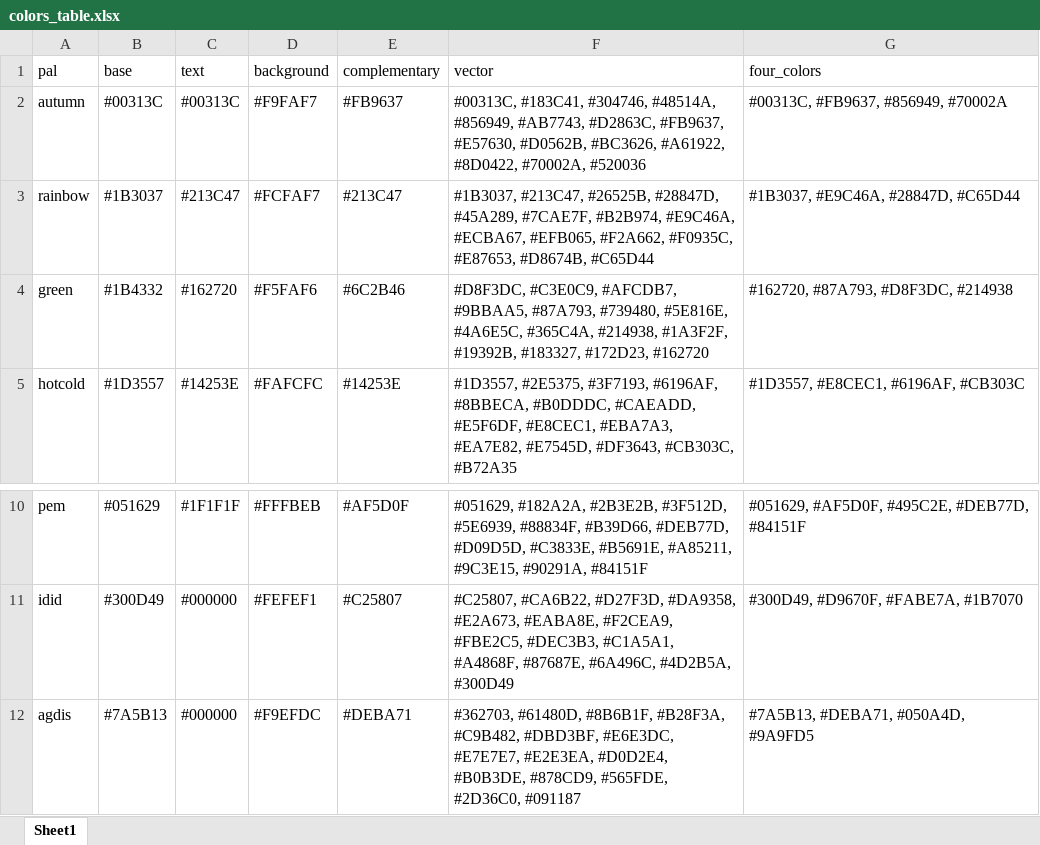
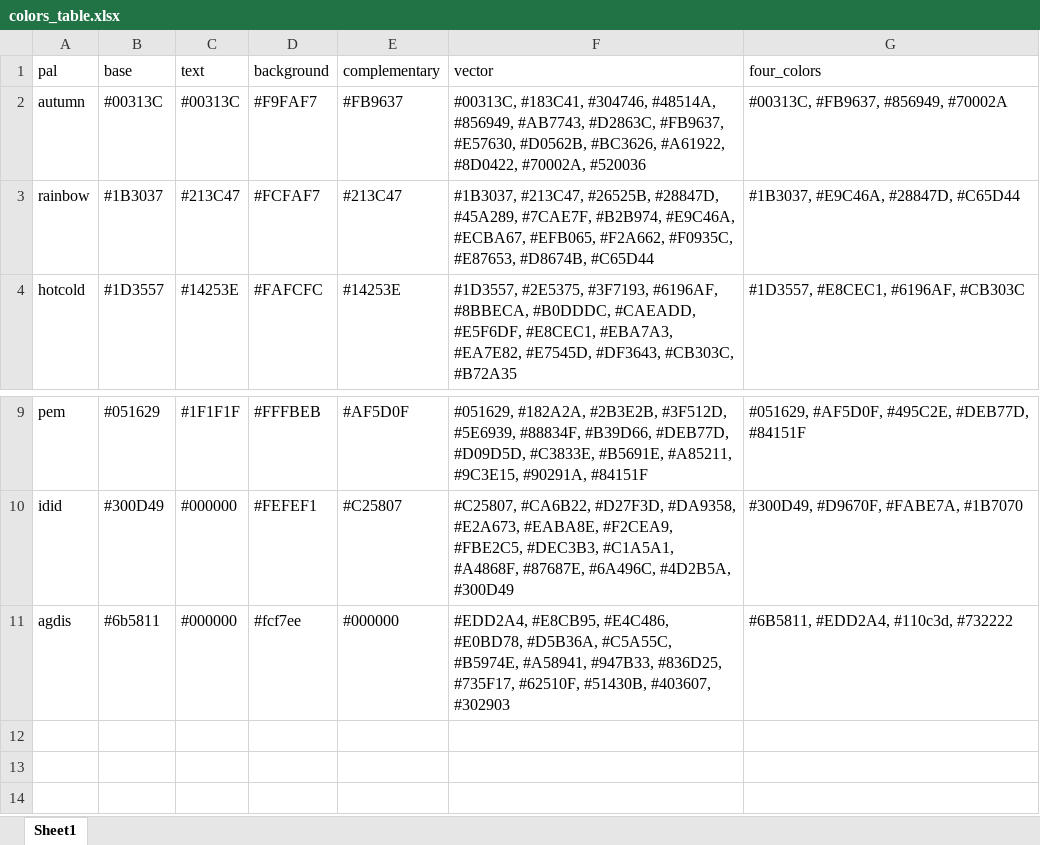
Before and after one commit to vincentbagilet/mediocrethemes, an Excel workbook: inst/data-raw/colors_table.xlsx, sheet Sheet1, drawn as a sheet; only a part is shown, gaps mark what is left out; values as stored, in another font and other column widths than the file's, no borders; removed rows and columns are numbered as before the commit, all else as after; the diff names each change by its address in the sheet, - before the commit and + after, or states it on an @@ line.

```diff
--- a/inst/data-raw/colors_table.xlsx (sheet Sheet1)
+++ b/inst/data-raw/colors_table.xlsx (sheet Sheet1)
-row 4: green | #1B4332 | #162720 | #F5FAF6 | #6C2B46 | #D8F3DC, #C3E0C9, #AFCDB7, #9BBAA5, #87A793, #739480, #5E816E, #4A6E5C, #365C4A, #214938, #1A3F2F, #19392B, #183327, #172D23, #162720 | #162720, #87A793, #D8F3DC, #214938
-B11 (base): #7A5B13
+B11 (base): #6b5811
-D11 (background): #F9EFDC
+D11 (background): #fcf7ee
-E11 (complementary): #DEBA71
+E11 (complementary): #000000
-F11 (vector): #362703, #61480D, #8B6B1F, #B28F3A, #C9B482, #DBD3BF, #E6E3DC, #E7E7E7, #E2E3EA, #D0D2E4, #B0B3DE, #878CD9, #565FDE, #2D36C0, #091187
+F11 (vector): #EDD2A4, #E8CB95, #E4C486, #E0BD78, #D5B36A, #C5A55C, #B5974E, #A58941, #947B33, #836D25, #735F17, #62510F, #51430B, #403607, #302903
-G11 (four_colors): #7A5B13, #DEBA71, #050A4D, #9A9FD5
+G11 (four_colors): #6B5811, #EDD2A4, #110c3d, #732222
```
Also changed, not shown: 31 other files.
